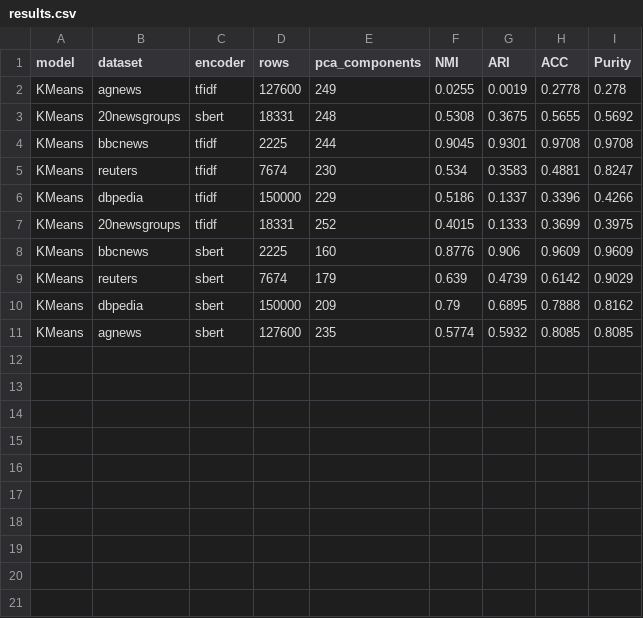
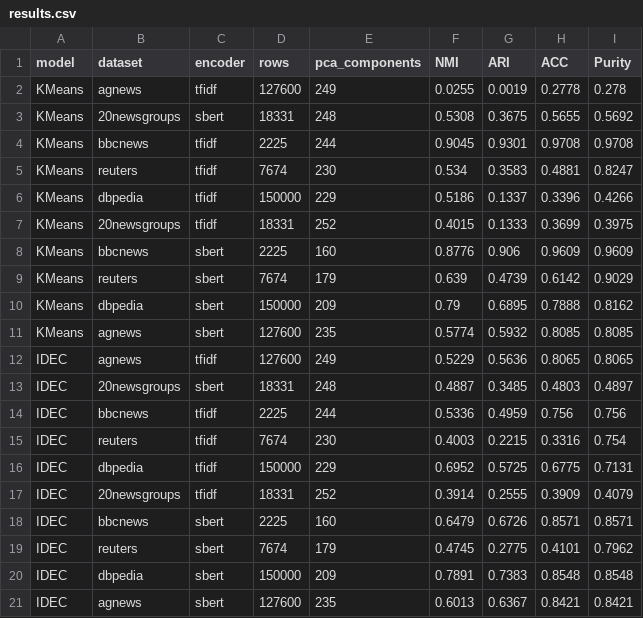
Before and after one commit to MuhammadSyyed/deep-doc-clustering, a CSV file: Code/outputs/results.csv, drawn as a sheet; the diff names each change by its address in the sheet, - before the commit and + after, or states it on an @@ line.

Commit message:
Done with idec

```diff
--- a/Code/outputs/results.csv
+++ b/Code/outputs/results.csv
+row 12: IDEC | agnews | tfidf | 127600 | 249 | 0.5229 | 0.5636 | 0.8065 | 0.8065
+row 13: IDEC | 20newsgroups | sbert | 18331 | 248 | 0.4887 | 0.3485 | 0.4803 | 0.4897
+row 14: IDEC | bbcnews | tfidf | 2225 | 244 | 0.5336 | 0.4959 | 0.756 | 0.756
+row 15: IDEC | reuters | tfidf | 7674 | 230 | 0.4003 | 0.2215 | 0.3316 | 0.754
+row 16: IDEC | dbpedia | tfidf | 150000 | 229 | 0.6952 | 0.5725 | 0.6775 | 0.7131
+row 17: IDEC | 20newsgroups | tfidf | 18331 | 252 | 0.3914 | 0.2555 | 0.3909 | 0.4079
+row 18: IDEC | bbcnews | sbert | 2225 | 160 | 0.6479 | 0.6726 | 0.8571 | 0.8571
+row 19: IDEC | reuters | sbert | 7674 | 179 | 0.4745 | 0.2775 | 0.4101 | 0.7962
+row 20: IDEC | dbpedia | sbert | 150000 | 209 | 0.7891 | 0.7383 | 0.8548 | 0.8548
+row 21: IDEC | agnews | sbert | 127600 | 235 | 0.6013 | 0.6367 | 0.8421 | 0.8421
```
Also changed, not shown: 27 other files.
